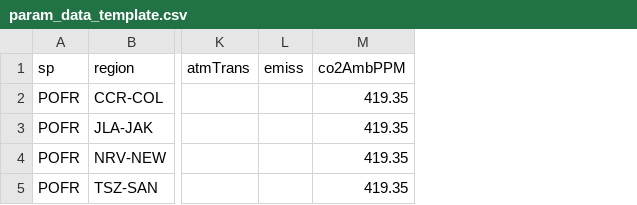
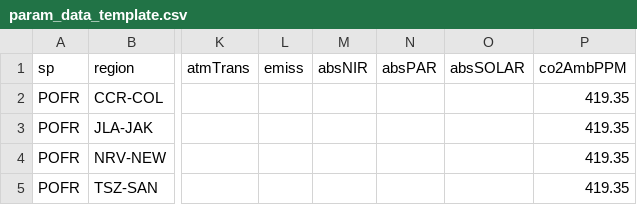
Before and after one commit to ForestEcophys-OSU/som-cottonwood-leaf-cooling, a CSV file: param_data_template.csv, drawn as a sheet; only a part is shown, gaps mark what is left out; the diff names each change by its address in the sheet, - before the commit and + after, or states it on an @@ line.

Commit message:
Update main param data template with absorption parameters.

```diff
--- a/param_data_template.csv
+++ b/param_data_template.csv
+column M (absNIR), empty
+column N (absPAR), empty
+column O (absSOLAR), empty
```
